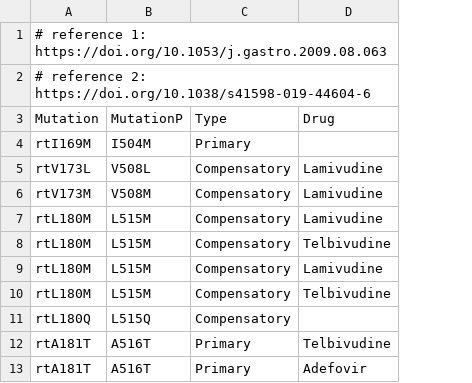
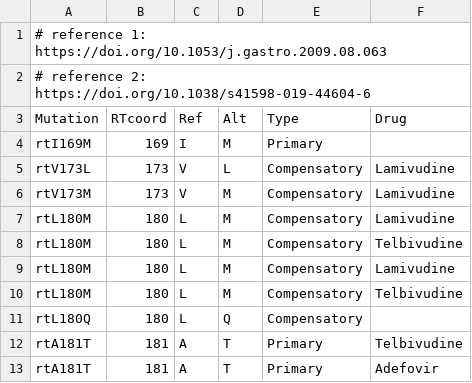
Before and after one commit to bedapub/HBVouroboros, a TSV file: resources/nuc_analogs_resistance_mutations.tsv, drawn as a sheet; only a part is shown; removed rows and columns are numbered as before the commit, all else as after; the diff names each change by its address in the sheet, - before the commit and + after, or states it on an @@ line.

Commit message:
only report RT coordinates and ref and alt

```diff
--- a/resources/nuc_analogs_resistance_mutations.tsv
+++ b/resources/nuc_analogs_resistance_mutations.tsv
-column B (MutationP), rows 4-13: I504M | V508L | V508M | L515M | L515M | L515M | L515M | L515Q | A516T | A516T
+column B (RTcoord), rows 4-13: 169 | 173 | 173 | 180 | 180 | 180 | 180 | 180 | 181 | 181
+column C (Ref), rows 4-13: I | V | V | L | L | L | L | L | A | A
+column D (Alt), rows 4-13: M | L | M | M | M | M | M | Q | T | T
```
